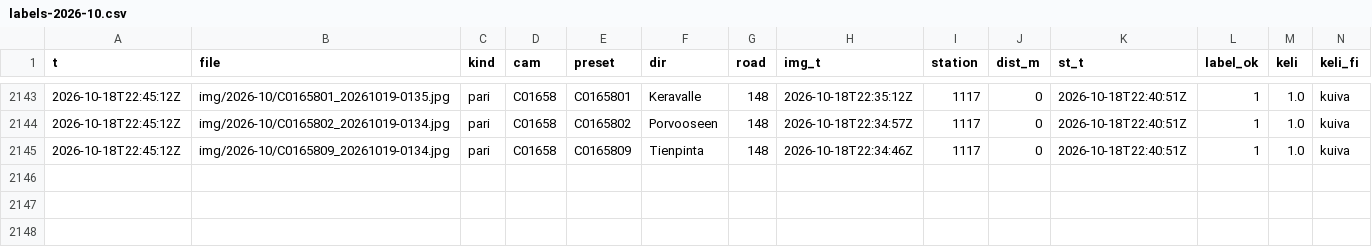
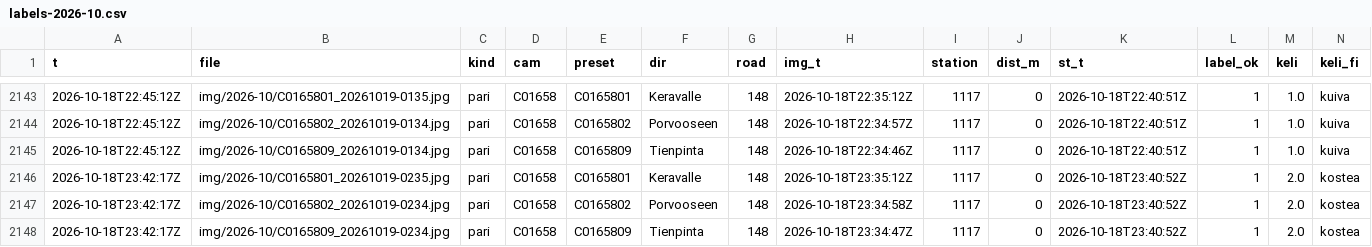
Before and after one commit to Sambbor/Vantaakeli-kuvat, a CSV file: data/labels-2026-10.csv, drawn as a sheet; only a part is shown, gaps mark what is left out; rows hold the shown columns only; the diff names each change by its address in the sheet, - before the commit and + after, or states it on an @@ line.

```diff
--- a/data/labels-2026-10.csv
+++ b/data/labels-2026-10.csv
+row 2146: 2026-10-18T23:42:17Z | img/2026-10/C0165801_20261019-0235.jpg | pari | C01658 | C0165801 | Keravalle | 148 | 2026-10-18T23:35:12Z | 1117 | 0 | 2026-10-18T23:40:52Z | 1 | 2.0 | kostea
+row 2147: 2026-10-18T23:42:17Z | img/2026-10/C0165802_20261019-0234.jpg | pari | C01658 | C0165802 | Porvooseen | 148 | 2026-10-18T23:34:58Z | 1117 | 0 | 2026-10-18T23:40:52Z | 1 | 2.0 | kostea
+row 2148: 2026-10-18T23:42:17Z | img/2026-10/C0165809_20261019-0234.jpg | pari | C01658 | C0165809 | Tienpinta | 148 | 2026-10-18T23:34:47Z | 1117 | 0 | 2026-10-18T23:40:52Z | 1 | 2.0 | kostea
```
Also changed, not shown: 5 other files.
